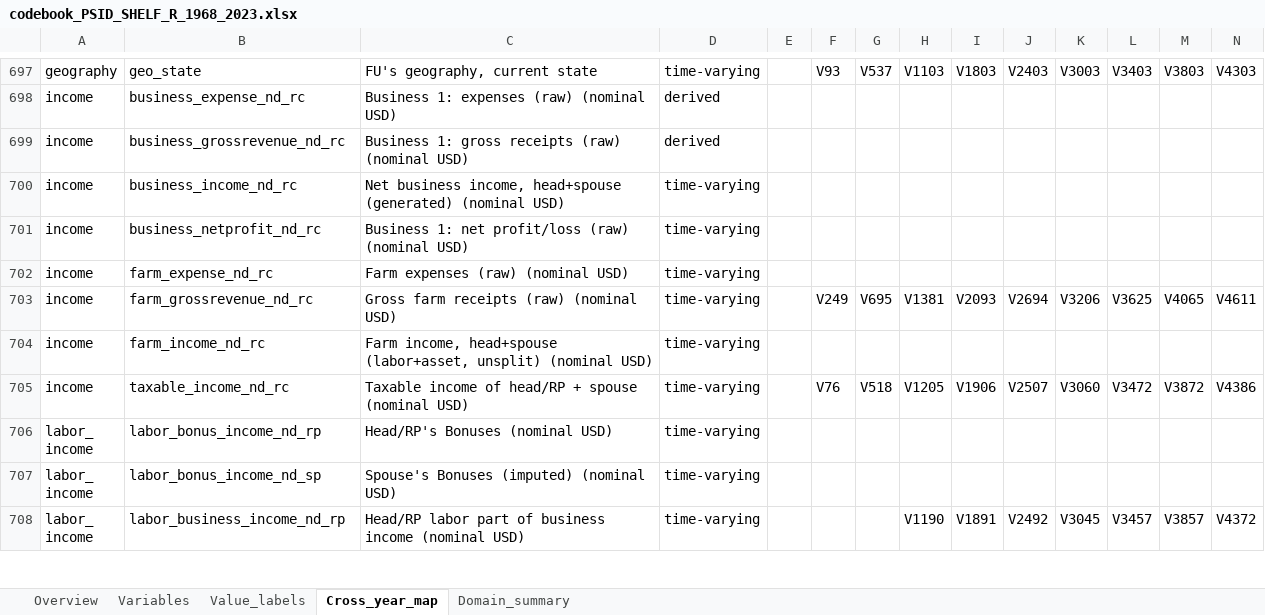
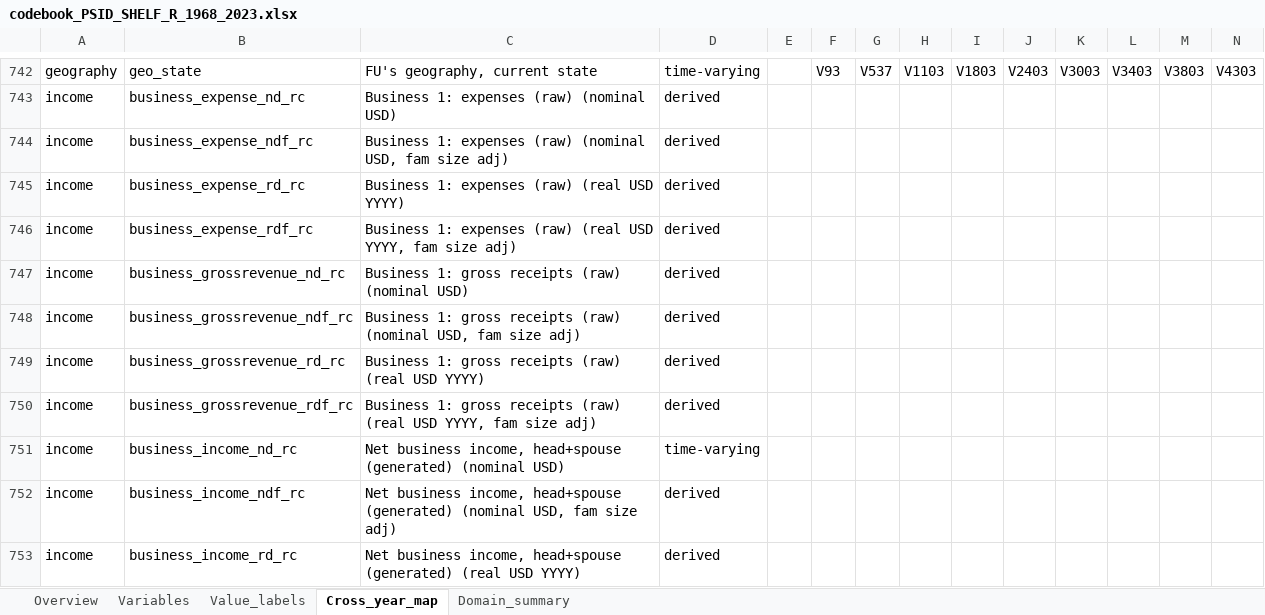
Before and after one commit to enesn/us-psid-shelf-r, an Excel workbook: metadata/codebook_PSID_SHELF_R_1968_2023.xlsx, sheet Cross_year_map, drawn as a sheet; only a part is shown, gaps mark what is left out; the shorter side is filled out with more unchanged rows; values as stored, in another font and other column widths than the file's, no borders; rows hold the shown columns only; the diff covers the shown part only; the diff names each change by its address in the sheet, - before the commit and + after, or states it on an @@ line.

```diff
--- a/metadata/codebook_PSID_SHELF_R_1968_2023.xlsx (sheet Cross_year_map)
+++ b/metadata/codebook_PSID_SHELF_R_1968_2023.xlsx (sheet Cross_year_map)
+row 744: income | business_expense_ndf_rc | Business 1: expenses (raw) (nominal USD, fam size adj) | derived
+row 745: income | business_expense_rd_rc | Business 1: expenses (raw) (real USD YYYY) | derived
+row 746: income | business_expense_rdf_rc | Business 1: expenses (raw) (real USD YYYY, fam size adj) | derived
+row 748: income | business_grossrevenue_ndf_rc | Business 1: gross receipts (raw) (nominal USD, fam size adj) | derived
+row 749: income | business_grossrevenue_rd_rc | Business 1: gross receipts (raw) (real USD YYYY) | derived
+row 750: income | business_grossrevenue_rdf_rc | Business 1: gross receipts (raw) (real USD YYYY, fam size adj) | derived
+row 752: income | business_income_ndf_rc | Net business income, head+spouse (generated) (nominal USD, fam size adj) | derived
+row 753: income | business_income_rd_rc | Net business income, head+spouse (generated) (real USD YYYY) | derived
```
Also changed, not shown: 142 added rows elsewhere in this sheet, sheet Variables, sheet Domain_summary, sheet Overview, 1 other file.
